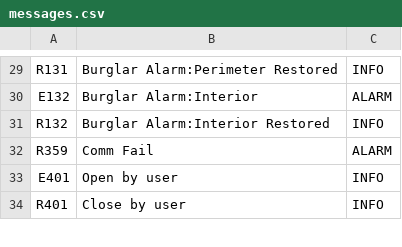
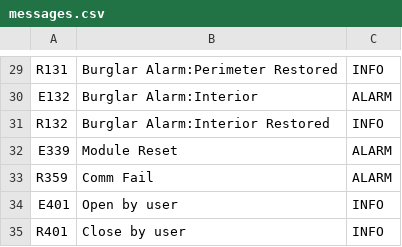
Before and after one commit to daniel98garciaiss/Corona, a CSV file: Intrusion/Alarmnet/messages.csv, drawn as a sheet; only a part is shown, gaps mark what is left out; the diff names each change by its address in the sheet, - before the commit and + after, or states it on an @@ line.

Commit message:
actualizaciones intrusion

```diff
--- a/Intrusion/Alarmnet/messages.csv
+++ b/Intrusion/Alarmnet/messages.csv
+row 32: E339 | Module Reset | ALARM
```
Also changed, not shown: 7 other files.
